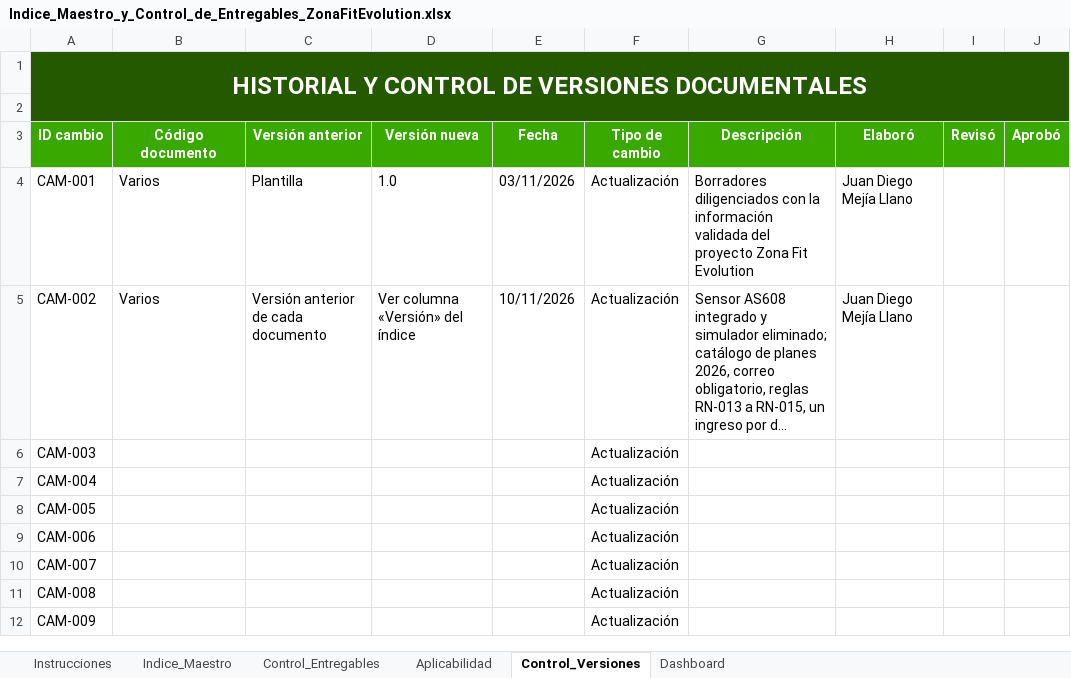
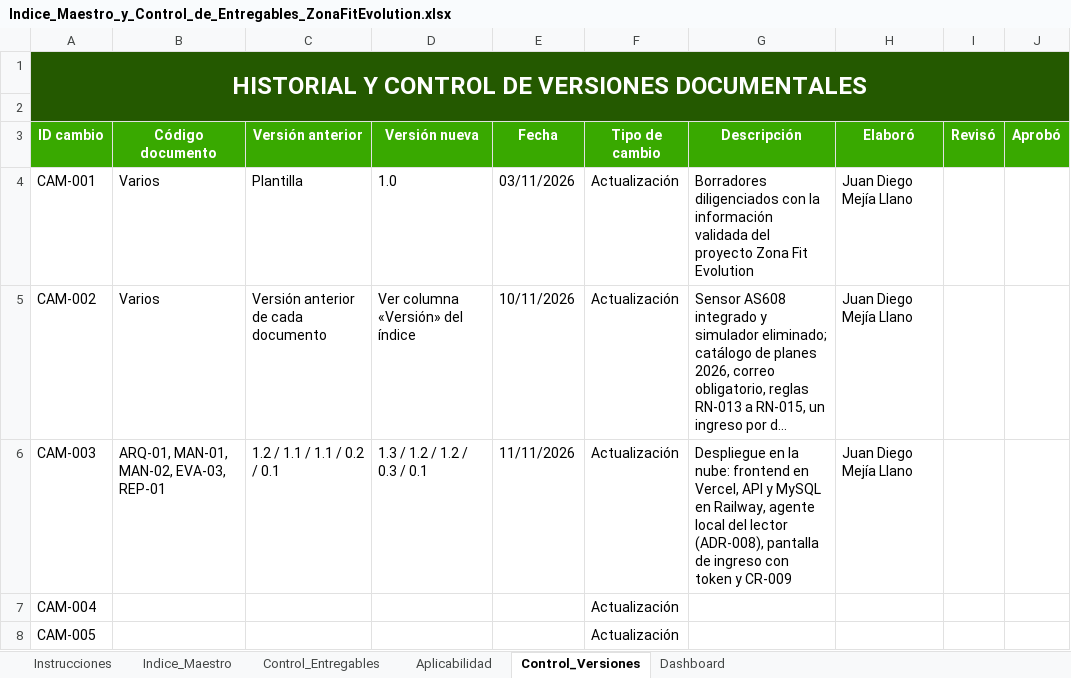
Before and after one commit to zonafitevolutionSENA/ZonaFitEvolution03, an Excel workbook: docs/entregables/00_Gobierno_Documental/Indice_Maestro_y_Control_de_Entregables_ZonaFitEvolution.xlsx, sheet Control_Versiones, drawn as a sheet; only a part is shown; the shorter side is filled out with more unchanged rows; long unchanged cells end in …; values as stored, in another font and other column widths than the file's, no borders; the diff names each change by its address in the sheet, - before the commit and + after, or states it on an @@ line.

Commit message:
docs(entregables): regenerar los PDF de arquitectura, manuales y guías, y actualizar el índice maestro con el despliegue

```diff
--- a/docs/entregables/00_Gobierno_Documental/Indice_Maestro_y_Control_de_Entregables_ZonaFitEvolution.xlsx (sheet Control_Versiones)
+++ b/docs/entregables/00_Gobierno_Documental/Indice_Maestro_y_Control_de_Entregables_ZonaFitEvolution.xlsx (sheet Control_Versiones)
-B6 (Código documento): (empty)
+B6 (Código documento): ARQ-01, MAN-01, MAN-02, EVA-03, REP-01
-C6 (Versión anterior): (empty)
+C6 (Versión anterior): 1.2 / 1.1 / 1.1 / 0.2 / 0.1
-D6 (Versión nueva): (empty)
+D6 (Versión nueva): 1.3 / 1.2 / 1.2 / 0.3 / 0.1
-E6 (Fecha): (empty)
+E6 (Fecha): 11/11/2026
-G6 (Descripción): (empty)
+G6 (Descripción): Despliegue en la nube: frontend en Vercel, API y MySQL en Railway, agente local del lector (ADR-008), pantalla de ingreso con token y CR-009
-H6 (Elaboró): (empty)
+H6 (Elaboró): Juan Diego Mejía Llano
```
Also changed, not shown: sheet Control_Entregables, sheet Indice_Maestro, 5 other files.
